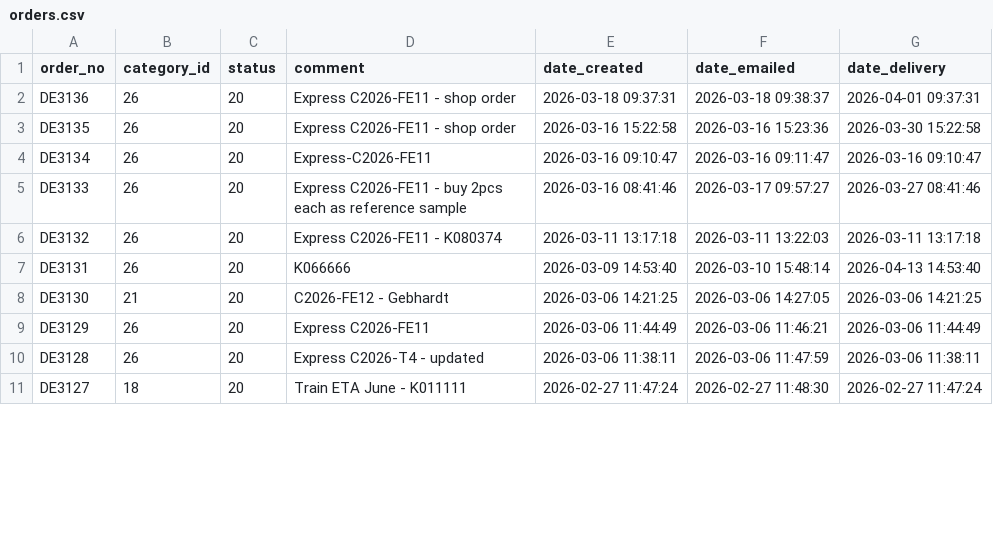
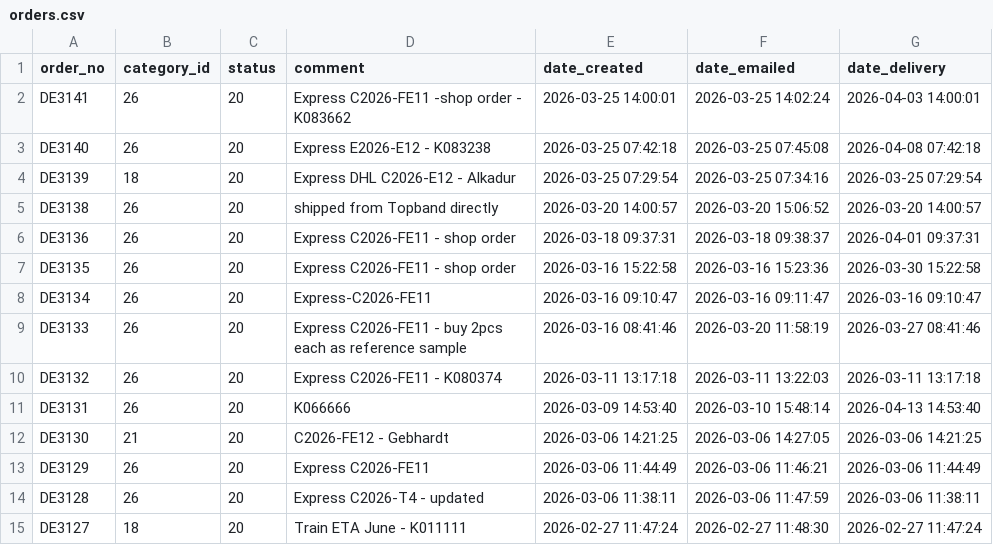
Before and after one commit to ikram-mever-codes/Gtech_Master, a CSV file: server/public/orders.csv, drawn as a sheet; only a part is shown; the diff covers the shown part only.

```diff
--- a/server/public/orders.csv
+++ b/server/public/orders.csv
@@ -1,2 +1,6 @@
 order_no,category_id,status,comment,date_created,date_emailed,date_delivery
+DE3141,26,20,"Express C2026-FE11 -shop order - K083662","2026-03-25 14:00:01","2026-03-25 14:02:24","2026-04-03 14:00:01"
+DE3140,26,20,"Express E2026-E12 - K083238","2026-03-25 07:42:18","2026-03-25 07:45:08","2026-04-08 07:42:18"
+DE3139,18,20,"Express DHL C2026-E12 - Alkadur","2026-03-25 07:29:54","2026-03-25 07:34:16","2026-03-25 07:29:54"
+DE3138,26,20,"shipped from Topband directly","2026-03-20 14:00:57","2026-03-20 15:06:52","2026-03-20 14:00:57"
 DE3136,26,20,"Express C2026-FE11 - shop order ","2026-03-18 09:37:31","2026-03-18 09:38:37","2026-04-01 09:37:31"
@@ -4,3 +8,3 @@ DE3135,26,20,"Express C2026-FE11 - shop order","2026-03-16 15:22:58","2026-03-16
 DE3134,26,20,Express-C2026-FE11,"2026-03-16 09:10:47","2026-03-16 09:11:47","2026-03-16 09:10:47"
-DE3133,26,20,"Express C2026-FE11 - buy 2pcs  each as reference sample","2026-03-16 08:41:46","2026-03-17 09:57:27","2026-03-27 08:41:46"
+DE3133,26,20,"Express C2026-FE11 - buy 2pcs  each as reference sample","2026-03-16 08:41:46","2026-03-20 11:58:19","2026-03-27 08:41:46"
 DE3132,26,20,"Express C2026-FE11 - K080374","2026-03-11 13:17:18","2026-03-11 13:22:03","2026-03-11 13:17:18"
```
Also changed, not shown: 8 removed rows elsewhere in this file, server/public/order_items.csv, 1 other file.
